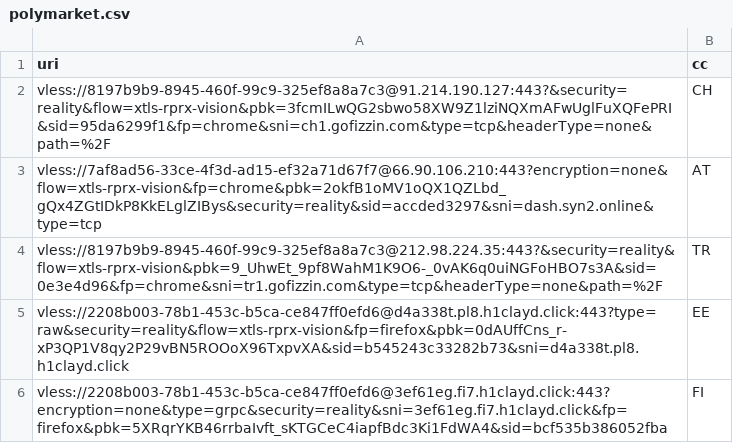
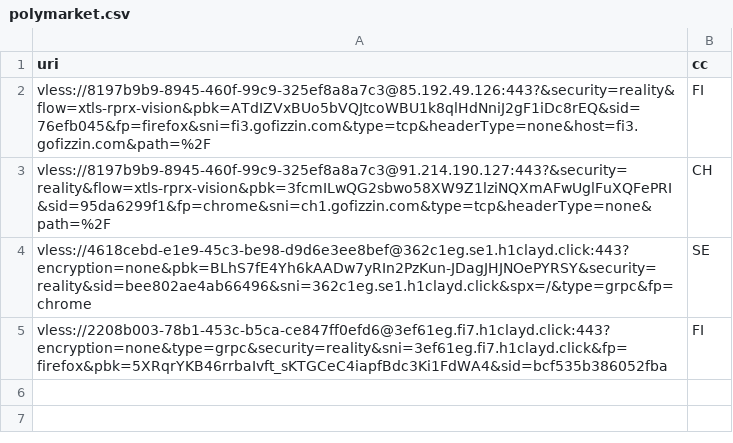
Before and after one commit to grisha-seleznev/free-vless-keys-russia, a CSV file: stage/polymarket.csv, drawn as a sheet; removed rows and columns are numbered as before the commit, all else as after; the diff names each change by its address in the sheet, - before the commit and + after, or states it on an @@ line.

Commit message:
🇷🇺 Проверка из РФ: 62 ключей, Polymarket 4 (16.11.2026 14:36 МСК)

```diff
--- a/stage/polymarket.csv
+++ b/stage/polymarket.csv
+row 2: vless://8197b9b9-8945-460f-99c9-325ef8a8a7c3@85.192.49.126:443?&security=reality&flow=xtls-rprx-vision&pbk=ATdIZVxBUo5bVQJtcoWBU1k8qlHdNniJ2gF1iDc8rEQ&sid=76efb045&fp=firefox&sni=fi3.gofizzin.com&type=tcp&headerType=none&host=fi3.gofizzin.com&path=%2F | FI
-row 3: vless://7af8ad56-33ce-4f3d-ad15-ef32a71d67f7@66.90.106.210:443?encryption=none&flow=xtls-rprx-vision&fp=chrome&pbk=2okfB1oMV1oQX1QZLbd_gQx4ZGtIDkP8KkELglZIBys&security=reality&sid=accded3297&sni=dash.syn2.online&type=tcp | AT
-row 4: vless://8197b9b9-8945-460f-99c9-325ef8a8a7c3@212.98.224.35:443?&security=reality&flow=xtls-rprx-vision&pbk=9_UhwEt_9pf8WahM1K9O6-_0vAK6q0uiNGFoHBO7s3A&sid=0e3e4d96&fp=chrome&sni=tr1.gofizzin.com&type=tcp&headerType=none&path=%2F | TR
-row 5: vless://2208b003-78b1-453c-b5ca-ce847ff0efd6@d4a338t.pl8.h1clayd.click:443?type=raw&security=reality&flow=xtls-rprx-vision&fp=firefox&pbk=0dAUffCns_r-xP3QP1V8qy2P29vBN5ROOoX96TxpvXA&sid=b545243c33282b73&sni=d4a338t.pl8.h1clayd.click | EE
+row 4: vless://4618cebd-e1e9-45c3-be98-d9d6e3ee8bef@362c1eg.se1.h1clayd.click:443?encryption=none&pbk=BLhS7fE4Yh6kAADw7yRIn2PzKun-JDagJHJNOePYRSY&security=reality&sid=bee802ae4ab66496&sni=362c1eg.se1.h1clayd.click&spx=/&type=grpc&fp=chrome | SE
```
Also changed, not shown: stage/checked.csv, 56 other files.
